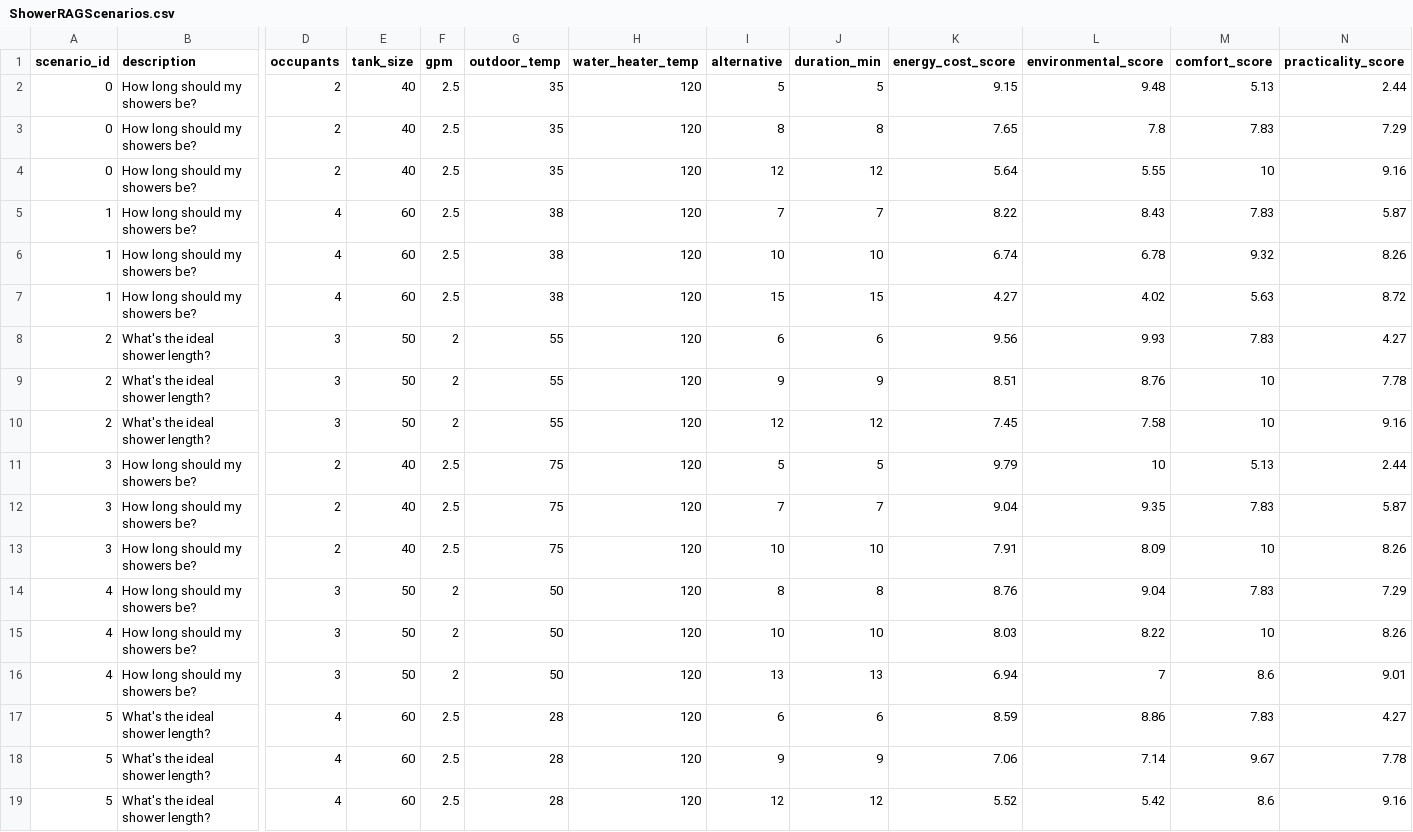
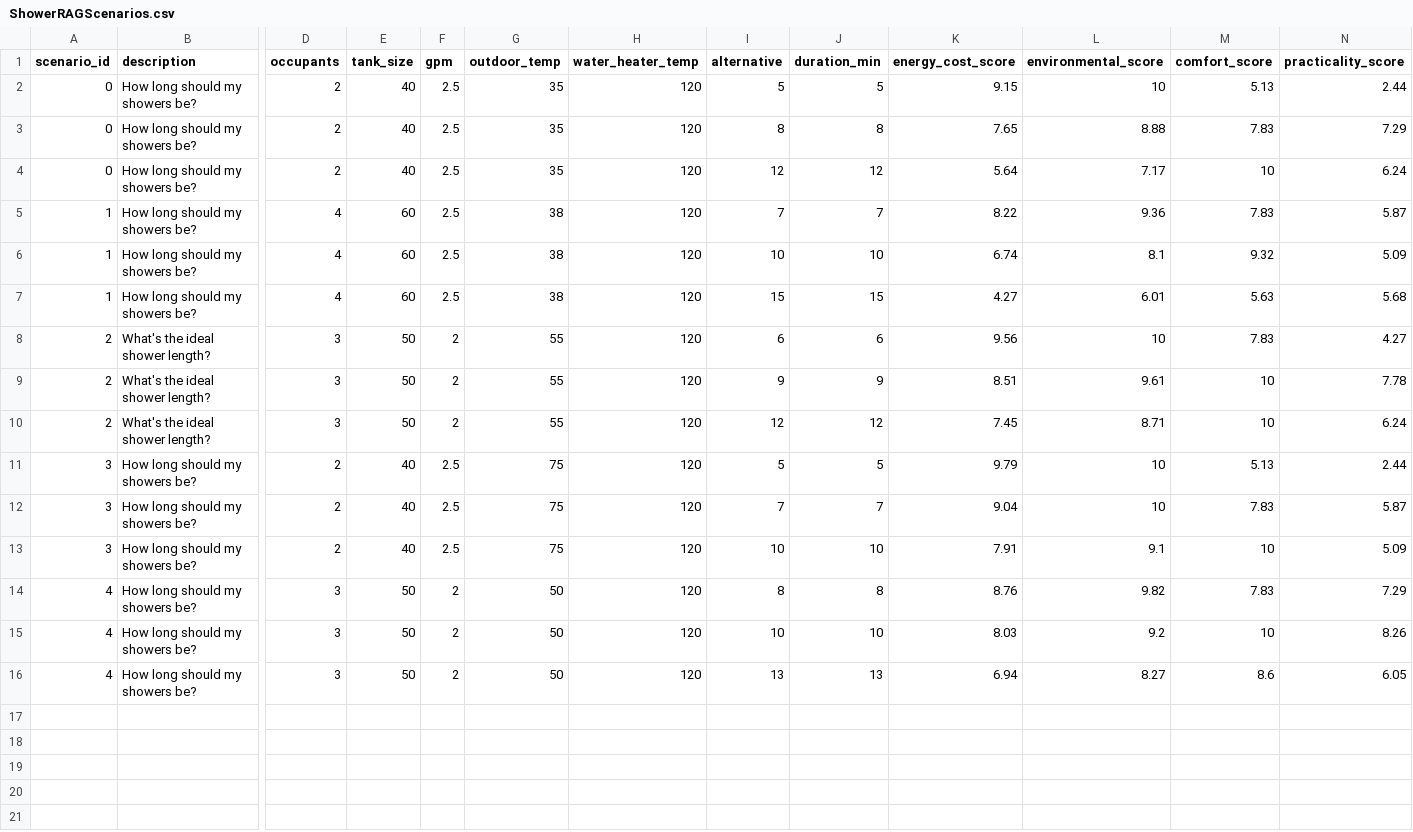
Before and after one commit to AN00927/LLM-MCDA, a CSV file: ShowerRAGScenarios.csv, drawn as a sheet; only a part is shown, gaps mark what is left out; rows hold the shown columns only; the diff names each change by its address in the sheet, - before the commit and + after, or states it on an @@ line.

```diff
--- a/ShowerRAGScenarios.csv
+++ b/ShowerRAGScenarios.csv
-L2 (environmental_score): 9.48
+L2 (environmental_score): 10
-L3 (environmental_score): 7.8
+L3 (environmental_score): 8.88
-L4 (environmental_score): 5.55
+L4 (environmental_score): 7.17
-N4 (practicality_score): 9.16
+N4 (practicality_score): 6.24
-L5 (environmental_score): 8.43
+L5 (environmental_score): 9.36
-L6 (environmental_score): 6.78
+L6 (environmental_score): 8.1
-N6 (practicality_score): 8.26
+N6 (practicality_score): 5.09
-L7 (environmental_score): 4.02
+L7 (environmental_score): 6.01
-N7 (practicality_score): 8.72
+N7 (practicality_score): 5.68
-L8 (environmental_score): 9.93
+L8 (environmental_score): 10
-L9 (environmental_score): 8.76
+L9 (environmental_score): 9.61
-L10 (environmental_score): 7.58
+L10 (environmental_score): 8.71
-N10 (practicality_score): 9.16
+N10 (practicality_score): 6.24
-L12 (environmental_score): 9.35
+L12 (environmental_score): 10
-L13 (environmental_score): 8.09
+L13 (environmental_score): 9.1
-N13 (practicality_score): 8.26
+N13 (practicality_score): 5.09
-L14 (environmental_score): 9.04
+L14 (environmental_score): 9.82
-L15 (environmental_score): 8.22
+L15 (environmental_score): 9.2
-L16 (environmental_score): 7
+L16 (environmental_score): 8.27
-N16 (practicality_score): 9.01
+N16 (practicality_score): 6.05
-row 17: 5 | What's the ideal shower length? | 4 | 60 | 2.5 | 28 | 120 | 6 | 6 | 8.59 | 8.86 | 7.83 | 4.27
-row 18: 5 | What's the ideal shower length? | 4 | 60 | 2.5 | 28 | 120 | 9 | 9 | 7.06 | 7.14 | 9.67 | 7.78
-row 19: 5 | What's the ideal shower length? | 4 | 60 | 2.5 | 28 | 120 | 12 | 12 | 5.52 | 5.42 | 8.6 | 9.16
```
Also changed, not shown: ApplianceRAGScenariosGT.csv, ApplianceScenarios.csv, 14 other files.
